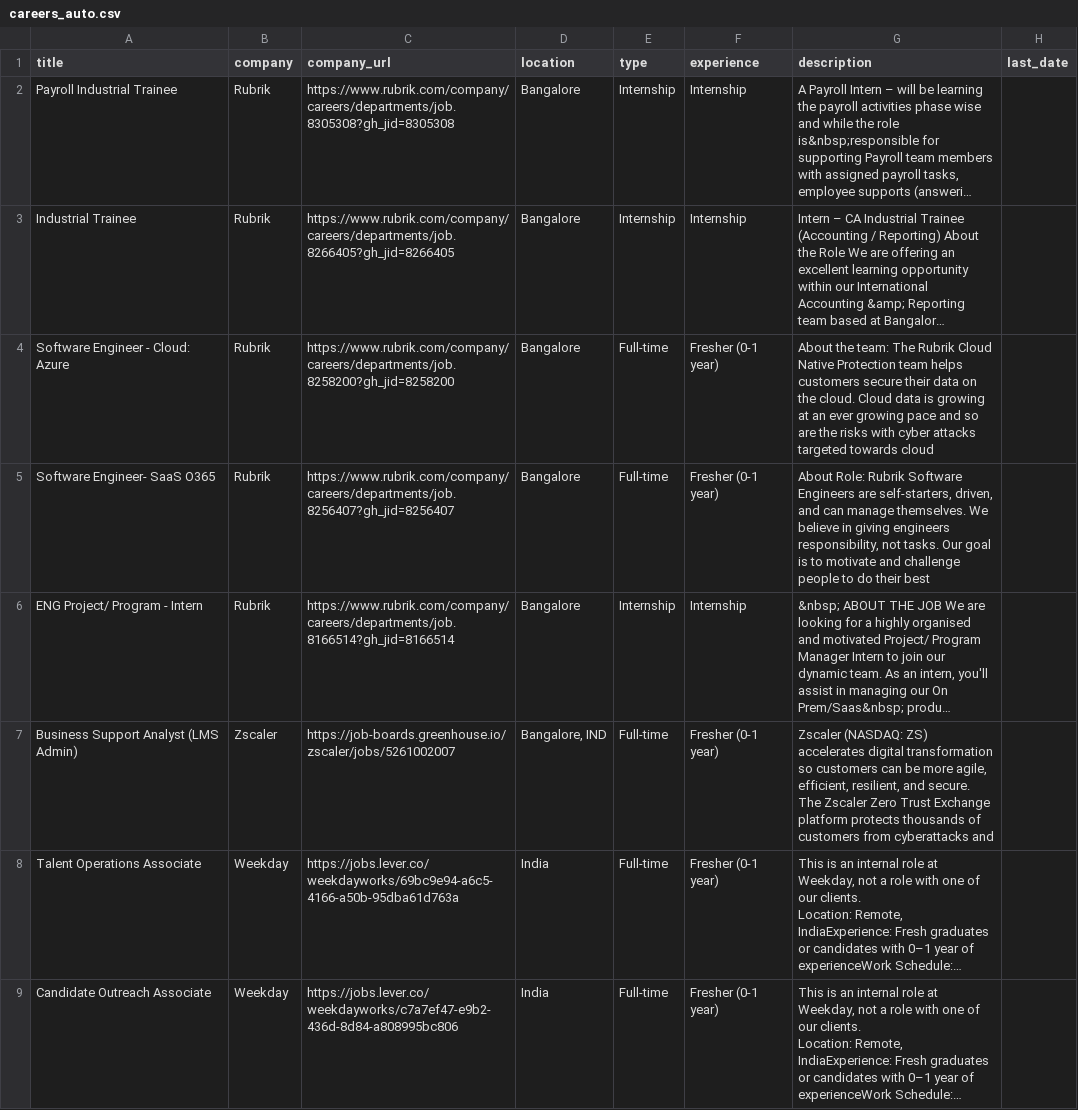
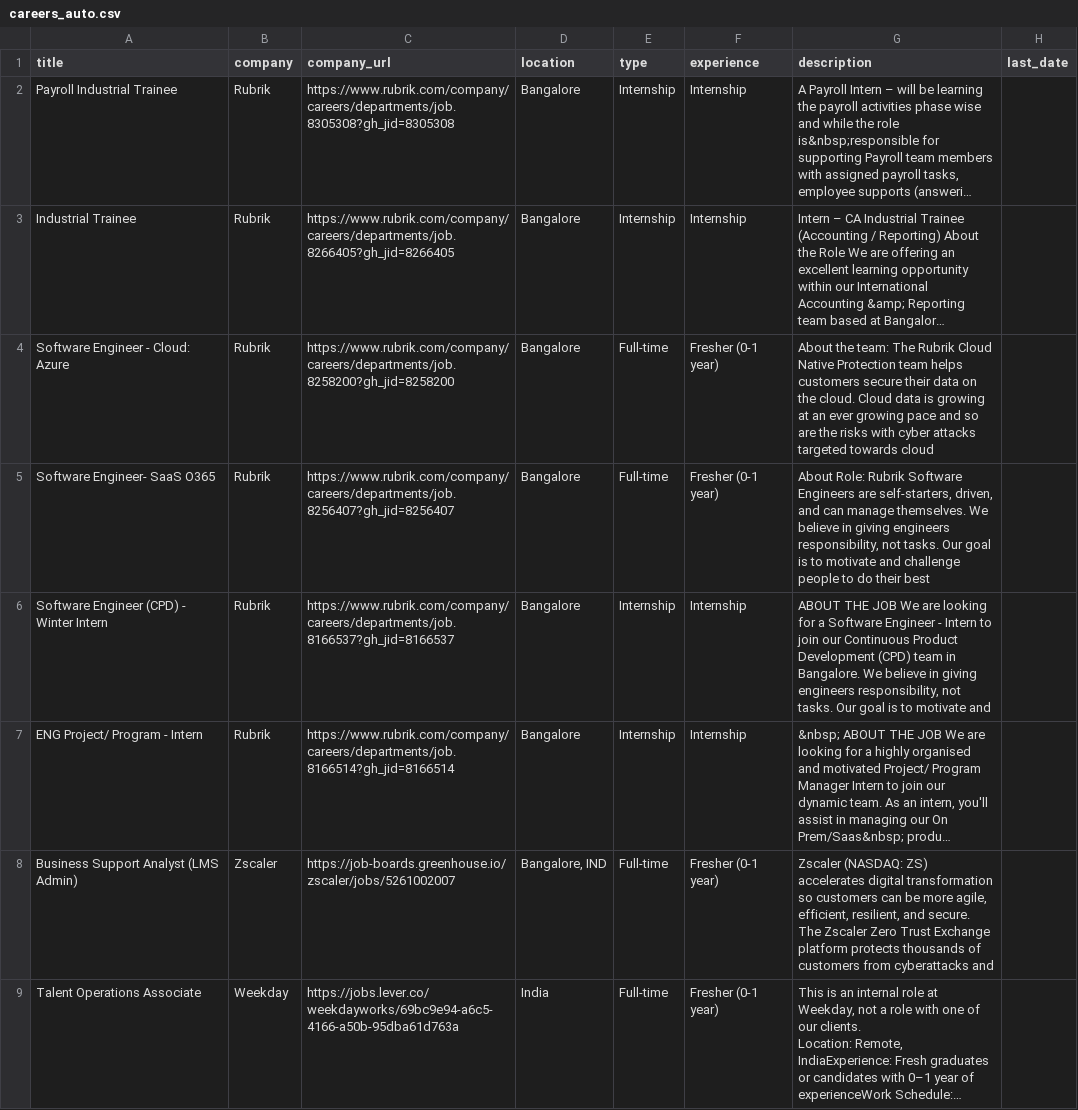
Before and after one commit to Acadeno-Technologies/Job-Alert-Platform-Original, a CSV file: careers_auto.csv, drawn as a sheet; only a part is shown; the shorter side is filled out with more unchanged rows; long unchanged cells end in …; the diff covers the shown part only; the diff names each change by its address in the sheet, - before the commit and + after, or states it on an @@ line.

Commit message:
Auto-refresh jobs

```diff
--- a/careers_auto.csv
+++ b/careers_auto.csv
+row 6: Software Engineer (CPD) - Winter Intern | Rubrik | https://www.rubrik.com/company/careers/departments/job.8166537?gh_jid=8166537 | Bangalore | Internship | Internship | ABOUT THE JOB We are looking for a Software Engineer - Intern to join our Continuous Product Development (CPD) team in Bangalore. We believe in giving engineers responsibility, not tasks. Our goal is to motivate and
```
Also changed, not shown: 1 edited cell elsewhere in this file, 1 other file.
